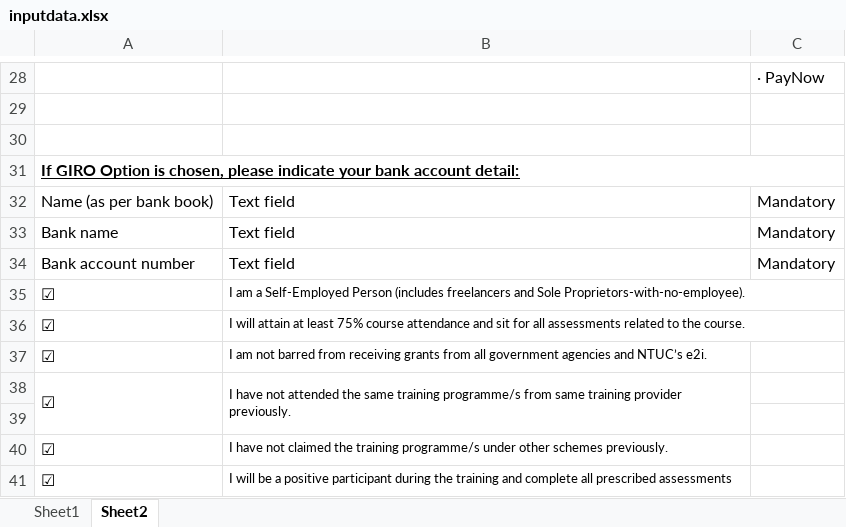
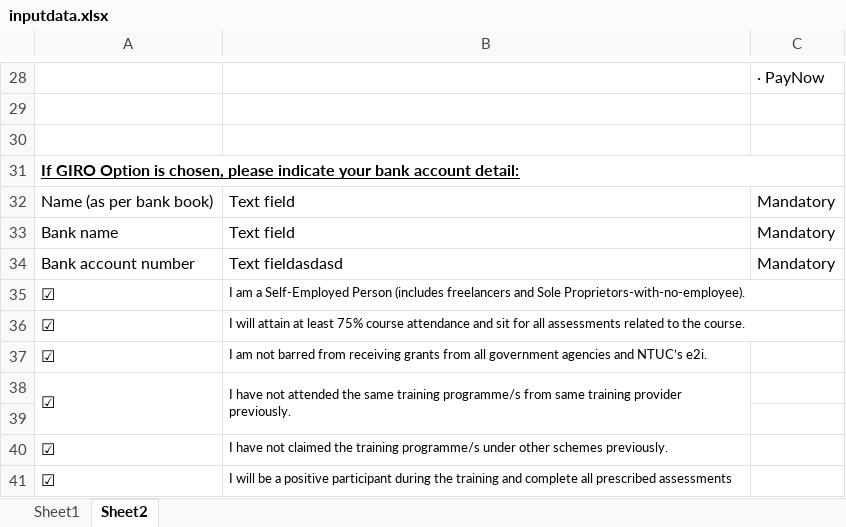
Before and after one commit to senputra/e2i-automation, an Excel workbook: inputdata.xlsx, sheet Sheet2, drawn as a sheet; only a part is shown, gaps mark what is left out; values as stored, in another font and other column widths than the file's, no borders; the diff names each change by its address in the sheet, - before the commit and + after, or states it on an @@ line.

```diff
--- a/inputdata.xlsx (sheet Sheet2)
+++ b/inputdata.xlsx (sheet Sheet2)
-B34: Text field
+B34: Text fieldasdasd
```
Also changed, not shown: output.xlsx, 4 other files.
